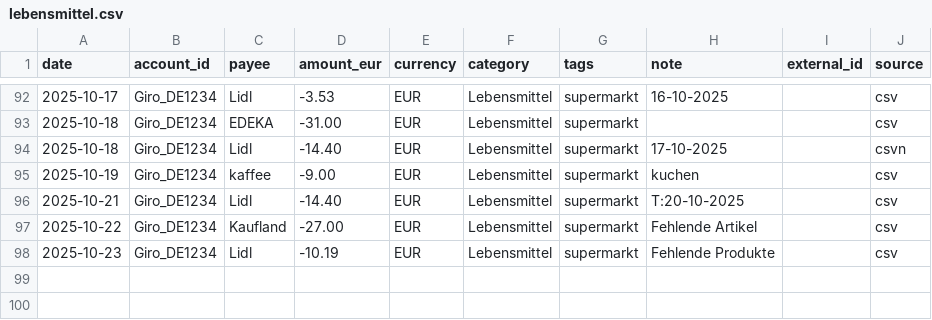
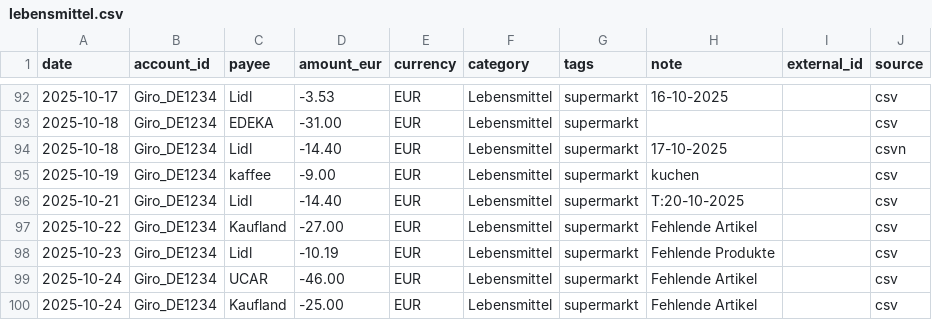
Before and after one commit to abdel0909/finanz-agent, a CSV file: data/inbox/lebensmittel.csv, drawn as a sheet; only a part is shown, gaps mark what is left out.

Commit message:
Update lebensmittel.csv

```diff
--- a/data/inbox/lebensmittel.csv
+++ b/data/inbox/lebensmittel.csv
@@ -98 +98,3 @@ date,account_id,payee,amount_eur,currency,category,tags,note,external_id,source
 2025-10-23,Giro_DE1234,Lidl,-10.19,EUR,Lebensmittel,supermarkt,"Fehlende Produkte",,csv
+2025-10-24,Giro_DE1234,UCAR,-46.00,EUR,Lebensmittel,supermarkt," Fehlende Artikel ",,csv
+2025-10-24,Giro_DE1234,Kaufland,-25.00,EUR,Lebensmittel,supermarkt," Fehlende Artikel ",,csv
```
